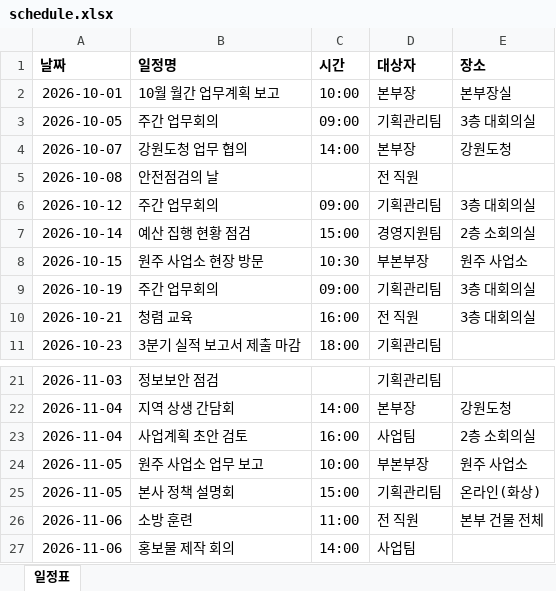
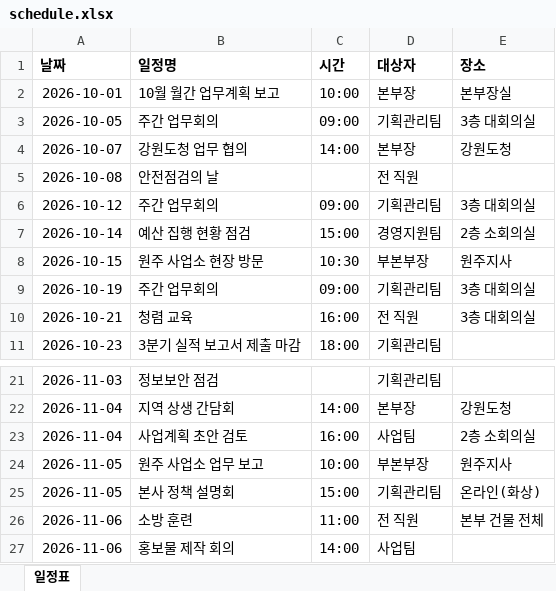
Before and after one commit to chunsy85-ui/gangwon-schedule-helper, an Excel workbook: data/schedule.xlsx, sheet 일정표, drawn as a sheet; only a part is shown, gaps mark what is left out; values as stored, in another font and other column widths than the file's, no borders; the diff names each change by its address in the sheet, - before the commit and + after, or states it on an @@ line.

```diff
--- a/data/schedule.xlsx (sheet 일정표)
+++ b/data/schedule.xlsx (sheet 일정표)
-E8 (장소): 원주 사업소
+E8 (장소): 원주지사
-E24 (장소): 원주 사업소
+E24 (장소): 원주지사
```
Also changed, not shown: 2 other files.
